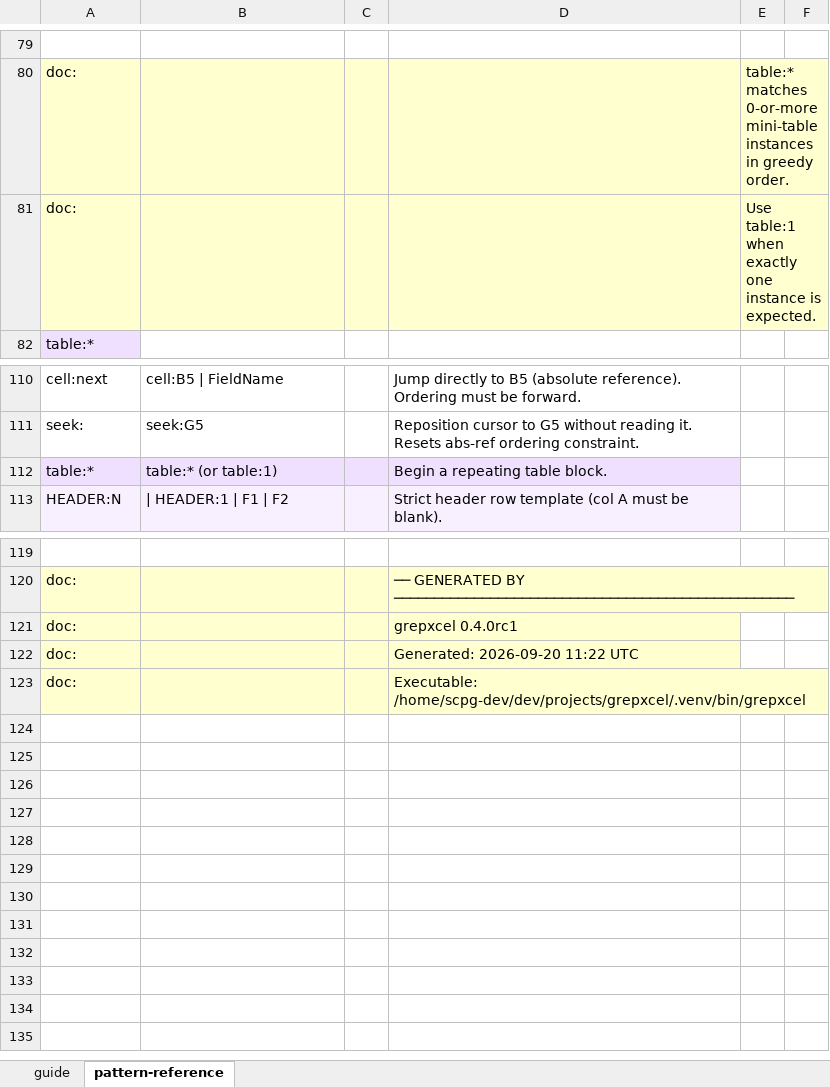
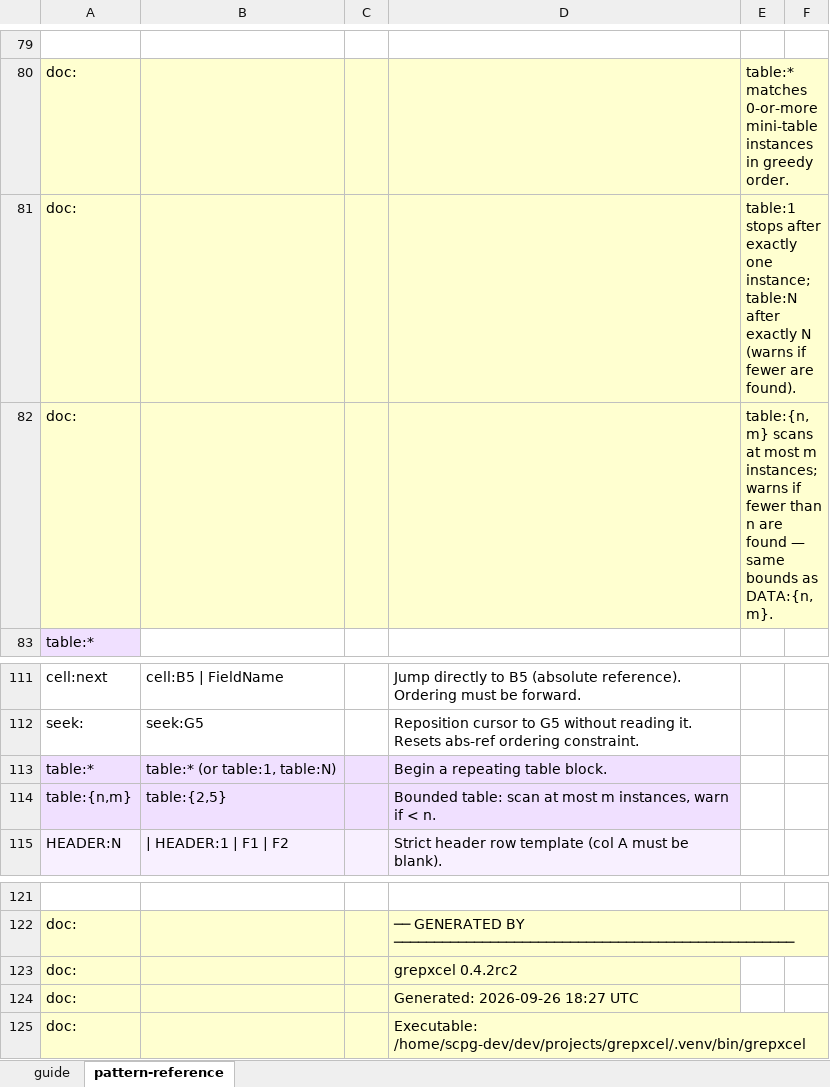
Before and after one commit to scpg/grepxcel, an Excel workbook: docs/pattern-reference.xlsx, sheet pattern-reference, drawn as a sheet; only a part is shown, gaps mark what is left out; values as stored, in another font and other column widths than the file's, no borders; addresses are those after the commit; the diff names each change by its address in the sheet, - before the commit and + after, or states it on an @@ line.

```diff
--- a/docs/pattern-reference.xlsx (sheet pattern-reference)
+++ b/docs/pattern-reference.xlsx (sheet pattern-reference)
-E81: Use table:1 when exactly one instance is expected.
+E81: table:1 stops after exactly one instance; table:N after exactly N (warns if fewer are found).
+row 82: doc: |  |  |  | table:{n,m} scans at most m instances; warns if fewer than n are found — same bounds as DATA:{n,m}.
-B113: table:* (or table:1)
+B113: table:* (or table:1, table:N)
+row 114: table:{n,m} | table:{2,5} |  | Bounded table: scan at most m instances, warn if < n.
-D123: grepxcel 0.4.0rc1
+D123: grepxcel 0.4.2rc2
-D124: Generated: 2026-09-20 11:22 UTC
+D124: Generated: 2026-09-26 18:27 UTC
```
Also changed, not shown: sheet guide, 2 other files.
